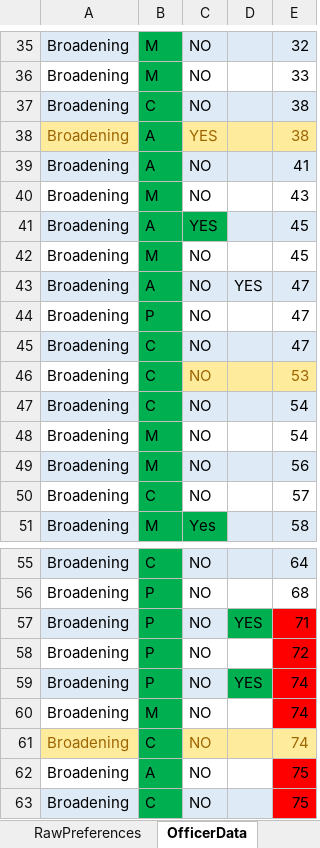
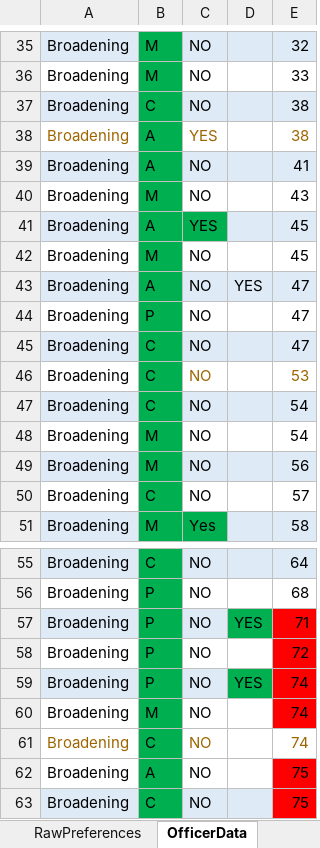
Before and after one commit to fergieis/Thesis, an Excel workbook: WorkingData.xlsx, sheet OfficerData, drawn as a sheet; only a part is shown, gaps mark what is left out; values as stored, in another font and other column widths than the file's, no borders; the diff names each change by its address in the sheet, - before the commit and + after, or states it on an @@ line.

```diff
--- a/WorkingData.xlsx (sheet OfficerData)
+++ b/WorkingData.xlsx (sheet OfficerData)
-A38 fill: #FFEB9C
+A38 fill: none
-C38:E38 fill: #FFEB9C
+C38:E38 fill: none
-C46:E46 fill: #FFEB9C
+C46:E46 fill: none
-A61 fill: #FFEB9C
+A61 fill: none
-C61:E61 fill: #FFEB9C
+C61:E61 fill: none
```
Also changed, not shown: sheet BdPrefs, sheet Inventory, 30 other files.
